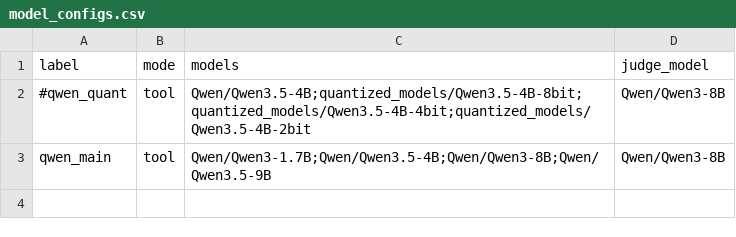
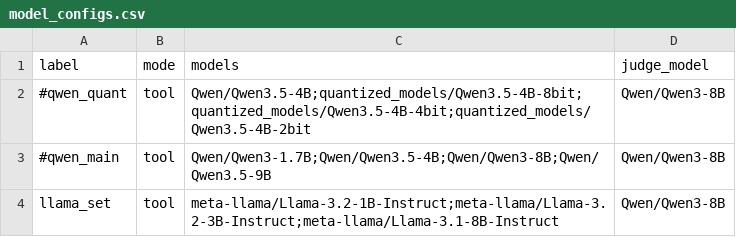
Before and after one commit to jakobahlberg/BA_project, a CSV file: model_configs.csv, drawn as a sheet.

```diff
--- a/model_configs.csv
+++ b/model_configs.csv
@@ -2,2 +2,3 @@ label,mode,models,judge_model
 #qwen_quant,tool,Qwen/Qwen3.5-4B;quantized_models/Qwen3.5-4B-8bit;quantized_models/Qwen3.5-4B-4bit;quantized_models/Qwen3.5-4B-2bit,Qwen/Qwen3-8B
-qwen_main,tool,Qwen/Qwen3-1.7B;Qwen/Qwen3.5-4B;Qwen/Qwen3-8B;Qwen/Qwen3.5-9B,Qwen/Qwen3-8B
+#qwen_main,tool,Qwen/Qwen3-1.7B;Qwen/Qwen3.5-4B;Qwen/Qwen3-8B;Qwen/Qwen3.5-9B,Qwen/Qwen3-8B
+llama_set,tool,meta-llama/Llama-3.2-1B-Instruct;meta-llama/Llama-3.2-3B-Instruct;meta-llama/Llama-3.1-8B-Instruct,Qwen/Qwen3-8B
```
Also changed, not shown: 5 other files.
